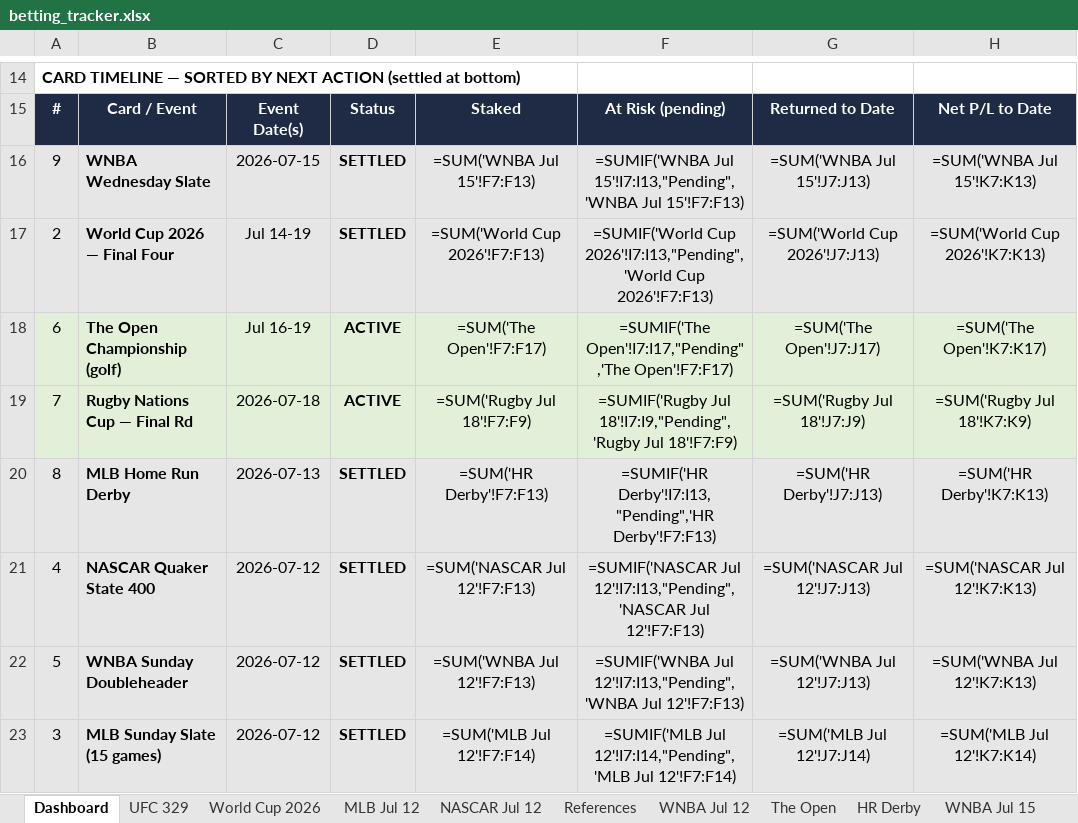
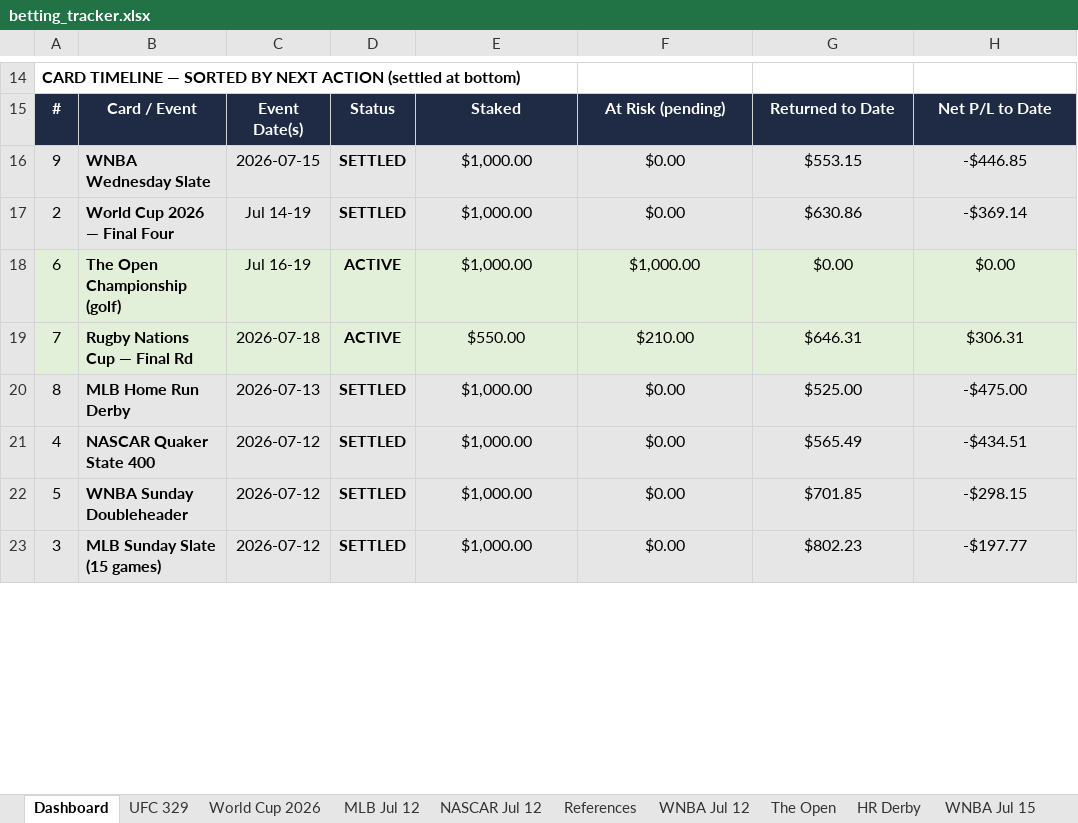
Before and after one commit to Jduchock/BettingPredictor, an Excel workbook: betting_tracker.xlsx, sheet Dashboard, drawn as a sheet; only a part is shown, gaps mark what is left out; values as stored, in another font and other column widths than the file's, no borders; formulas without a stored value are shown as written; conditional formats not drawn; the diff covers the shown part only; the diff names each change by its address in the sheet, - before the commit and + after, or states it on an @@ line.

```diff
--- a/betting_tracker.xlsx (sheet Dashboard)
+++ b/betting_tracker.xlsx (sheet Dashboard)
-E16: =SUM('WNBA Jul 15'!F7:F13)
+E16: $1,000.00
-F16: =SUMIF('WNBA Jul 15'!I7:I13,"Pending",'WNBA Jul 15'!F7:F13)
+F16: $0.00
-G16: =SUM('WNBA Jul 15'!J7:J13)
+G16: $553.15
-H16: =SUM('WNBA Jul 15'!K7:K13)
+H16: -$446.85
-E17: =SUM('World Cup 2026'!F7:F13)
+E17: $1,000.00
-F17: =SUMIF('World Cup 2026'!I7:I13,"Pending",'World Cup 2026'!F7:F13)
+F17: $0.00
-G17: =SUM('World Cup 2026'!J7:J13)
+G17: $630.86
-H17: =SUM('World Cup 2026'!K7:K13)
+H17: -$369.14
-E18: =SUM('The Open'!F7:F17)
+E18: $1,000.00
-F18: =SUMIF('The Open'!I7:I17,"Pending",'The Open'!F7:F17)
+F18: $1,000.00
-G18: =SUM('The Open'!J7:J17)
+G18: $0.00
-H18: =SUM('The Open'!K7:K17)
+H18: $0.00
-E19: =SUM('Rugby Jul 18'!F7:F9)
+E19: $550.00
-F19: =SUMIF('Rugby Jul 18'!I7:I9,"Pending",'Rugby Jul 18'!F7:F9)
+F19: $210.00
-G19: =SUM('Rugby Jul 18'!J7:J9)
+G19: $646.31
-H19: =SUM('Rugby Jul 18'!K7:K9)
+H19: $306.31
-E20: =SUM('HR Derby'!F7:F13)
+E20: $1,000.00
-F20: =SUMIF('HR Derby'!I7:I13,"Pending",'HR Derby'!F7:F13)
+F20: $0.00
-G20: =SUM('HR Derby'!J7:J13)
+G20: $525.00
-H20: =SUM('HR Derby'!K7:K13)
+H20: -$475.00
-E21: =SUM('NASCAR Jul 12'!F7:F13)
+E21: $1,000.00
-F21: =SUMIF('NASCAR Jul 12'!I7:I13,"Pending",'NASCAR Jul 12'!F7:F13)
+F21: $0.00
-G21: =SUM('NASCAR Jul 12'!J7:J13)
+G21: $565.49
-H21: =SUM('NASCAR Jul 12'!K7:K13)
+H21: -$434.51
-E22: =SUM('WNBA Jul 12'!F7:F13)
+E22: $1,000.00
-F22: =SUMIF('WNBA Jul 12'!I7:I13,"Pending",'WNBA Jul 12'!F7:F13)
+F22: $0.00
-G22: =SUM('WNBA Jul 12'!J7:J13)
+G22: $701.85
-H22: =SUM('WNBA Jul 12'!K7:K13)
+H22: -$298.15
-E23: =SUM('MLB Jul 12'!F7:F14)
+E23: $1,000.00
-F23: =SUMIF('MLB Jul 12'!I7:I14,"Pending",'MLB Jul 12'!F7:F14)
+F23: $0.00
-G23: =SUM('MLB Jul 12'!J7:J14)
+G23: $802.23
-H23: =SUM('MLB Jul 12'!K7:K14)
+H23: -$197.77
```
Also changed, not shown: 1 added row, 1 removed row and 17 edited cells elsewhere in this sheet, sheet The Open, sheet UFC 329, sheet MLB Jul 12, sheet WNBA Jul 12, sheet NASCAR Jul 12, sheet World Cup 2026, 3 more sheets, 7 other files.
